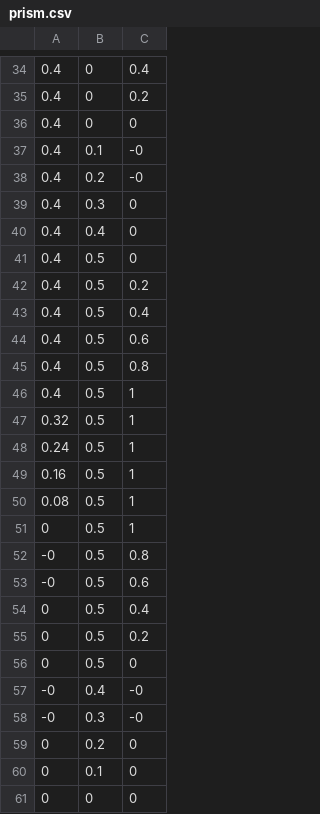
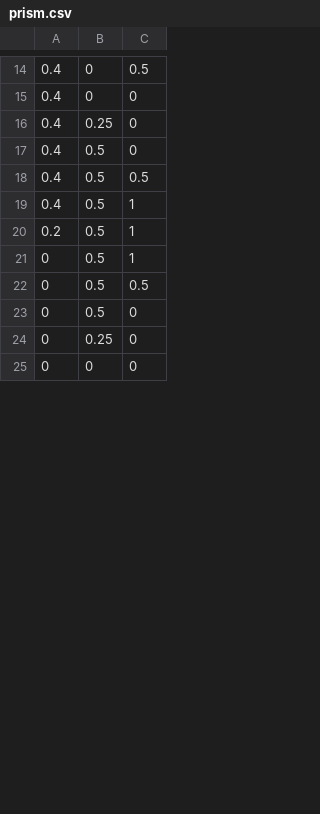
Before and after one commit to MaxPacheco02/TurboPlusPlus_FundamentacionRobotica, a CSV file: Xarm/xarm/config/prism.csv, drawn as a sheet; only a part is shown, gaps mark what is left out; the diff covers the shown part only.

```diff
--- a/Xarm/xarm/config/prism.csv
+++ b/Xarm/xarm/config/prism.csv
@@ -34,28 +14,12 @@
-0.4,0,0.4
-0.4,0,0.2
+0.4,0,0.5
 0.4,0,0
-0.4,0.1,-0
-0.4,0.2,-0
-0.4,0.3,0
-0.4,0.4,0
+0.4,0.25,0
 0.4,0.5,0
-0.4,0.5,0.2
-0.4,0.5,0.4
-0.4,0.5,0.6
-0.4,0.5,0.8
+0.4,0.5,0.5
 0.4,0.5,1
-0.32,0.5,1
-0.24,0.5,1
-0.16,0.5,1
-0.08,0.5,1
+0.2,0.5,1
 0,0.5,1
--0,0.5,0.8
--0,0.5,0.6
-0,0.5,0.4
-0,0.5,0.2
+0,0.5,0.5
 0,0.5,0
--0,0.4,-0
--0,0.3,-0
-0,0.2,0
-0,0.1,0
+0,0.25,0
 0,0,0
```
Also changed, not shown: 35 removed rows and 11 edited cells elsewhere in this file, Xarm/xarm/config/hexagonal_prism.csv, Xarm/xarm/config/sphere.csv, 3 other files.
